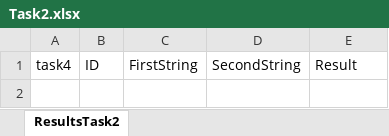
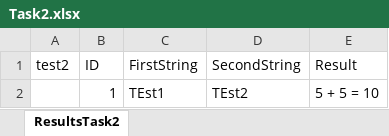
Before and after one commit to Toknnick/work1, an Excel workbook: Task2.xlsx, sheet ResultsTask2, drawn as a sheet; values as stored, in another font and other column widths than the file's, no borders; the diff names each change by its address in the sheet, - before the commit and + after, or states it on an @@ line.

```diff
--- a/Task2.xlsx (sheet ResultsTask2)
+++ b/Task2.xlsx (sheet ResultsTask2)
-A1: task4
+A1: test2
+row 2:  | 1 | TEst1 | TEst2 | 5 + 5 = 10
```
Also changed, not shown: Task4.xlsx, 1 other file.
